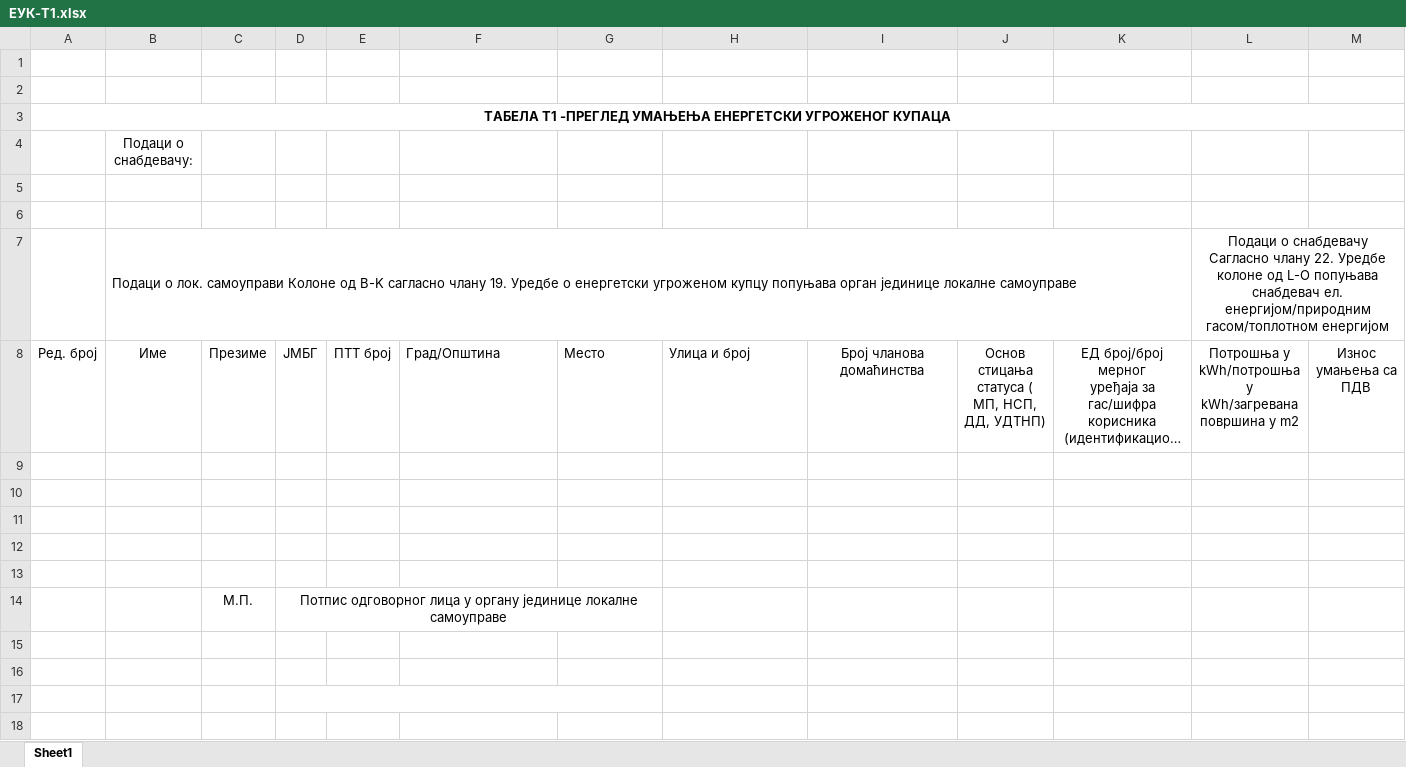
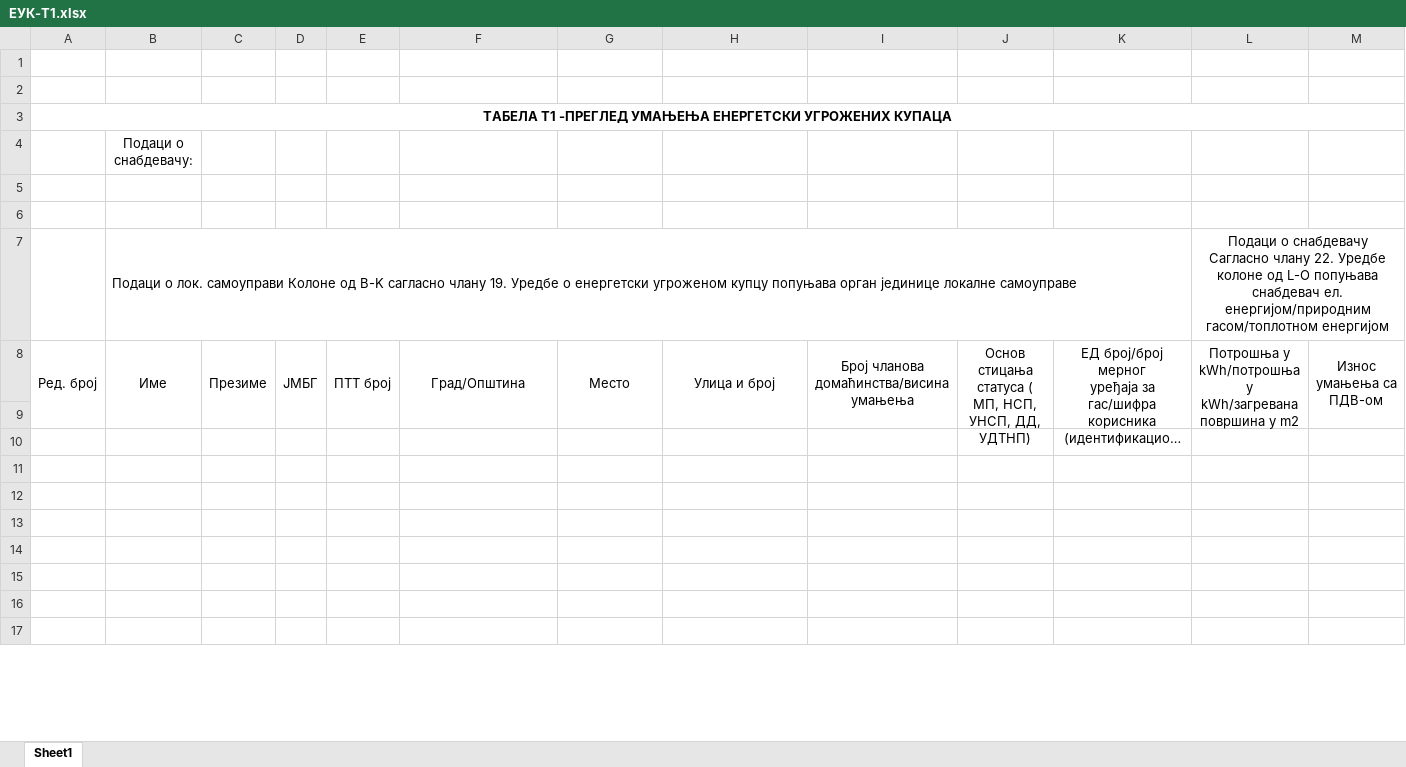
Before and after one commit to ITSektor-00/EUK-frontend, an Excel workbook: public/excelTemplate/ЕУК-T1.xlsx, sheet Sheet1, drawn as a sheet; only a part is shown; long unchanged cells end in …; values as stored, in another font and other column widths than the file's, no borders; conditional formats not drawn; removed rows and columns are numbered as before the commit, all else as after; rows hold the shown columns only; the diff covers the shown part only; the diff names each change by its address in the sheet, - before the commit and + after, or states it on an @@ line.

```diff
--- a/public/excelTemplate/ЕУК-T1.xlsx (sheet Sheet1)
+++ b/public/excelTemplate/ЕУК-T1.xlsx (sheet Sheet1)
-A3: …УМАЊЕЊА ЕНЕРГЕТСКИ УГРОЖЕНОГ КУПАЦА
+A3: …УМАЊЕЊА ЕНЕРГЕТСКИ УГРОЖЕНИХ КУПАЦА
+A8:A9 merged
+B8:B9 merged
+C8:C9 merged
+D8:D9 merged
+E8:E9 merged
-F8:H8 alignment: left
+F8:H8 alignment: center
+F8:F9 merged
+G8:G9 merged
+H8:H9 merged
-I8: Број чланова домаћинства
+I8: Број чланова домаћинства/висина умањења
+I8:I9 merged
-J8: …МП, НСП, ДД, УДТНП)
+J8: …МП, НСП, УНСП, ДД, УДТНП)
+J8:J9 merged
+K8:K9 merged
+L8:L9 merged
-M8: Износ умањења са ПДВ
+M8: Износ умањења са ПДВ-ом
+M8:M9 merged
-row 14:  |  | М.П. | Потпис одговорног лица у органу јединице локалне самоуправе
-D17:G17 merged
```
Also changed, not shown: 18 added rows, 1 edited cell and merged cells elsewhere in this sheet, 50 other files.
